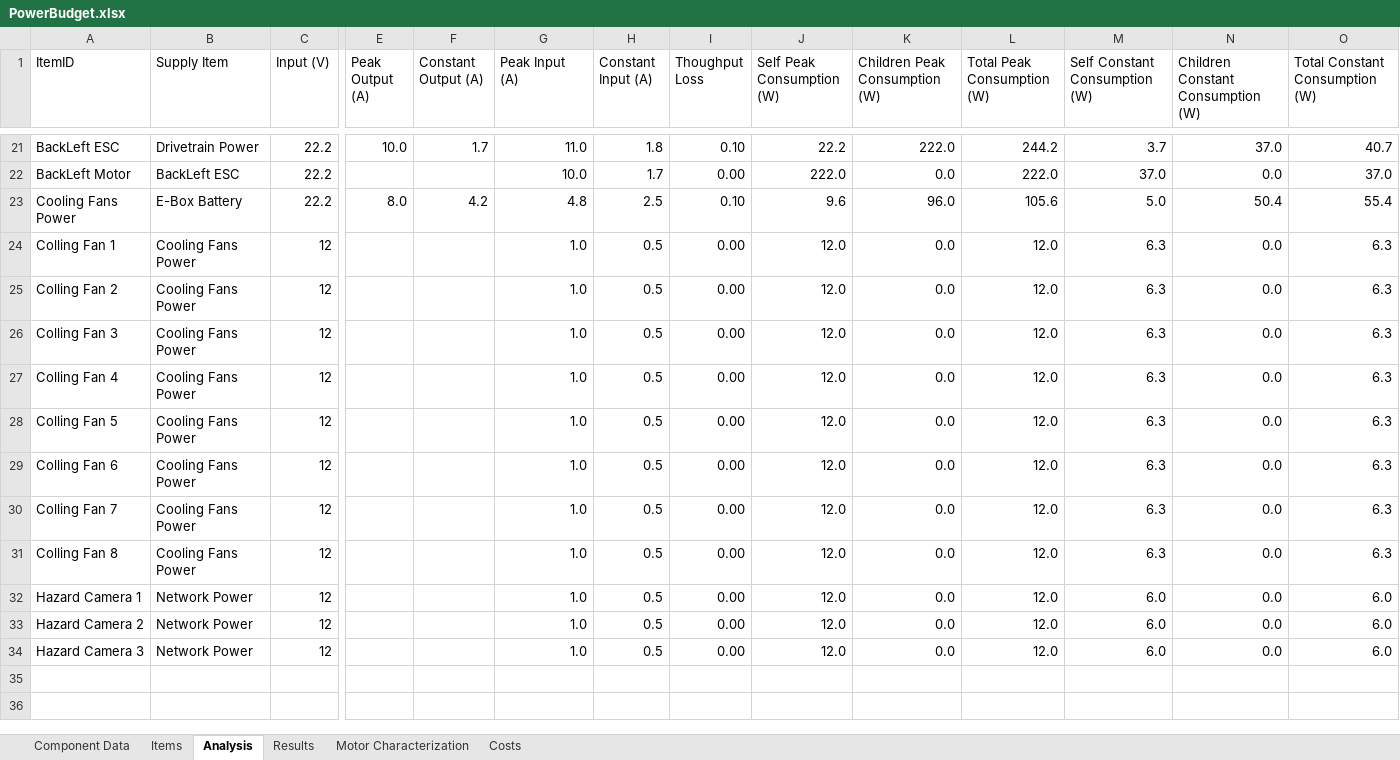
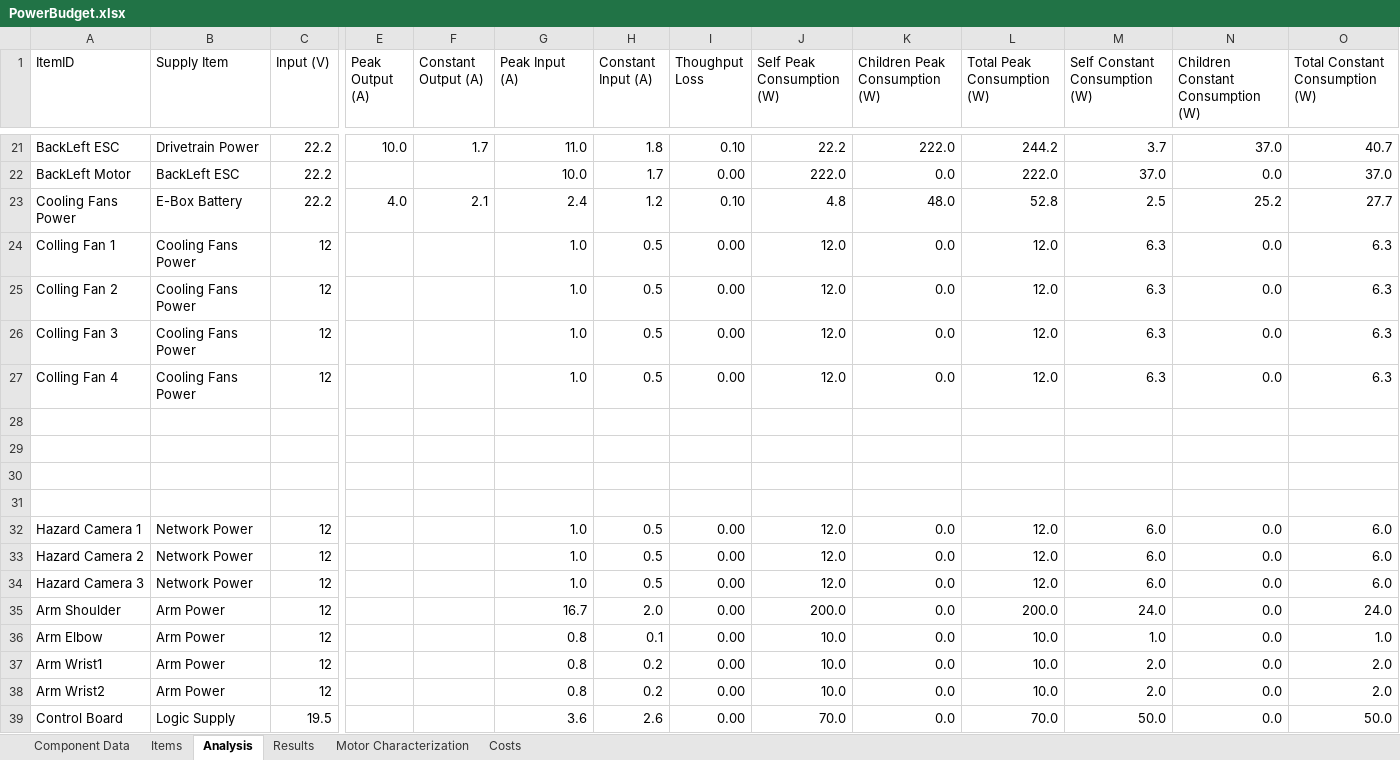
Before and after one commit to ISU-MAVRIC/MAVRIC-Systems, an Excel workbook: Electrical/PowerBudget.xlsx, sheet Analysis, drawn as a sheet; only a part is shown, gaps mark what is left out; values as stored, in another font and other column widths than the file's, no borders; table styles not drawn; rows hold the shown columns only; the diff covers the shown part only; the diff names each change by its address in the sheet, - before the commit and + after, or states it on an @@ line.

Commit message:
Update PowerBudget.xlsx

```diff
--- a/Electrical/PowerBudget.xlsx (sheet Analysis)
+++ b/Electrical/PowerBudget.xlsx (sheet Analysis)
-E23 (Peak Output (A)): 8.0
+E23 (Peak Output (A)): 4.0
-F23 (Constant Output (A)): 4.2
+F23 (Constant Output (A)): 2.1
-G23 (Peak Input (A)): 4.8
+G23 (Peak Input (A)): 2.4
-H23 (Constant Input (A)): 2.5
+H23 (Constant Input (A)): 1.2
-J23 (Self Peak Consumption (W)): 9.6
+J23 (Self Peak Consumption (W)): 4.8
-K23 (Children Peak Consumption (W)): 96.0
+K23 (Children Peak Consumption (W)): 48.0
-L23 (Total Peak Consumption (W)): 105.6
+L23 (Total Peak Consumption (W)): 52.8
-M23 (Self Constant Consumption (W)): 5.0
+M23 (Self Constant Consumption (W)): 2.5
-N23: 50.4
+N23: 25.2
-O23 (Total Constant Consumption (W)): 55.4
+O23 (Total Constant Consumption (W)): 27.7
-row 28: Colling Fan 5 | Cooling Fans Power | 12 |  |  | 1.0 | 0.5 | 0.00 | 12.0 | 0.0 | 12.0 | 6.3 | 0.0 | 6.3
+row 28: (empty)
-row 29: Colling Fan 6 | Cooling Fans Power | 12 |  |  | 1.0 | 0.5 | 0.00 | 12.0 | 0.0 | 12.0 | 6.3 | 0.0 | 6.3
+row 29: (empty)
-row 30: Colling Fan 7 | Cooling Fans Power | 12 |  |  | 1.0 | 0.5 | 0.00 | 12.0 | 0.0 | 12.0 | 6.3 | 0.0 | 6.3
+row 30: (empty)
-row 31: Colling Fan 8 | Cooling Fans Power | 12 |  |  | 1.0 | 0.5 | 0.00 | 12.0 | 0.0 | 12.0 | 6.3 | 0.0 | 6.3
+row 31: (empty)
+row 35: Arm Shoulder | Arm Power | 12 |  |  | 16.7 | 2.0 | 0.00 | 200.0 | 0.0 | 200.0 | 24.0 | 0.0 | 24.0
+row 36: Arm Elbow | Arm Power | 12 |  |  | 0.8 | 0.1 | 0.00 | 10.0 | 0.0 | 10.0 | 1.0 | 0.0 | 1.0
+row 37: Arm Wrist1 | Arm Power | 12 |  |  | 0.8 | 0.2 | 0.00 | 10.0 | 0.0 | 10.0 | 2.0 | 0.0 | 2.0
+row 38: Arm Wrist2 | Arm Power | 12 |  |  | 0.8 | 0.2 | 0.00 | 10.0 | 0.0 | 10.0 | 2.0 | 0.0 | 2.0
+row 39: Control Board | Logic Supply | 19.5 |  |  | 3.6 | 2.6 | 0.00 | 70.0 | 0.0 | 70.0 | 50.0 | 0.0 | 50.0
```
Also changed, not shown: 33 edited cells elsewhere in this sheet, sheet Items, sheet Results, sheet Costs, sheet Component Data, hidden cells, charts or pictures.
